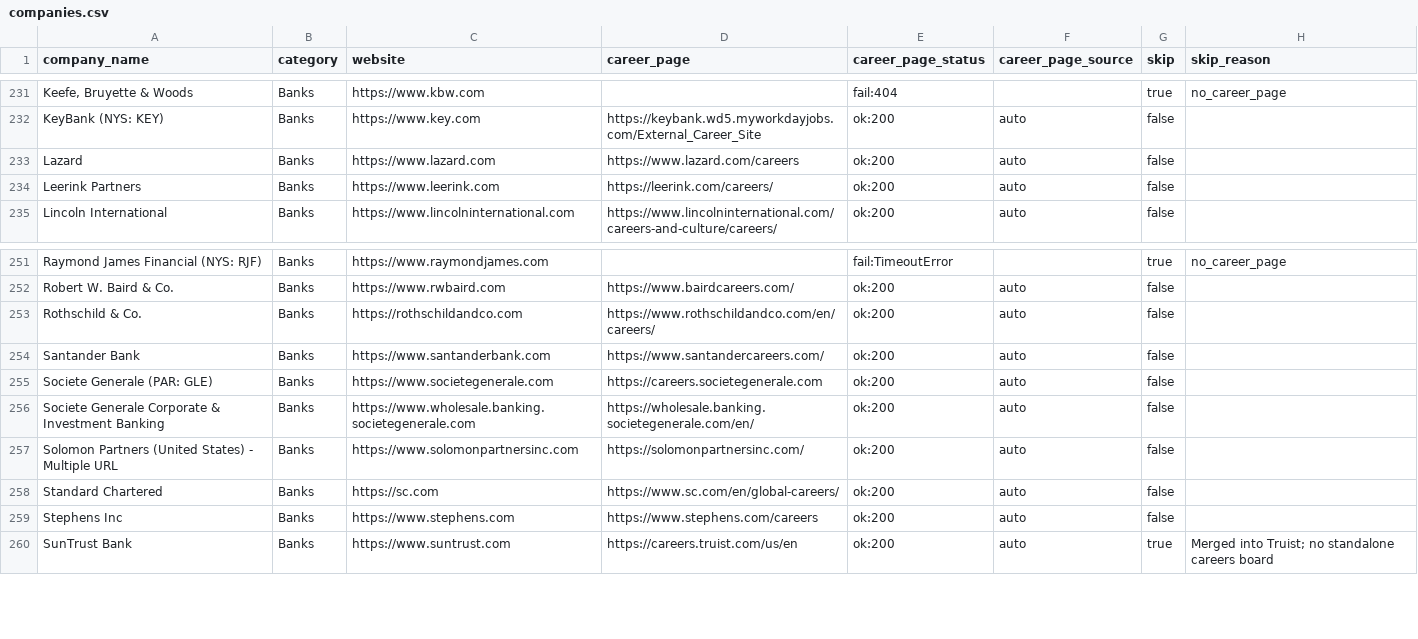
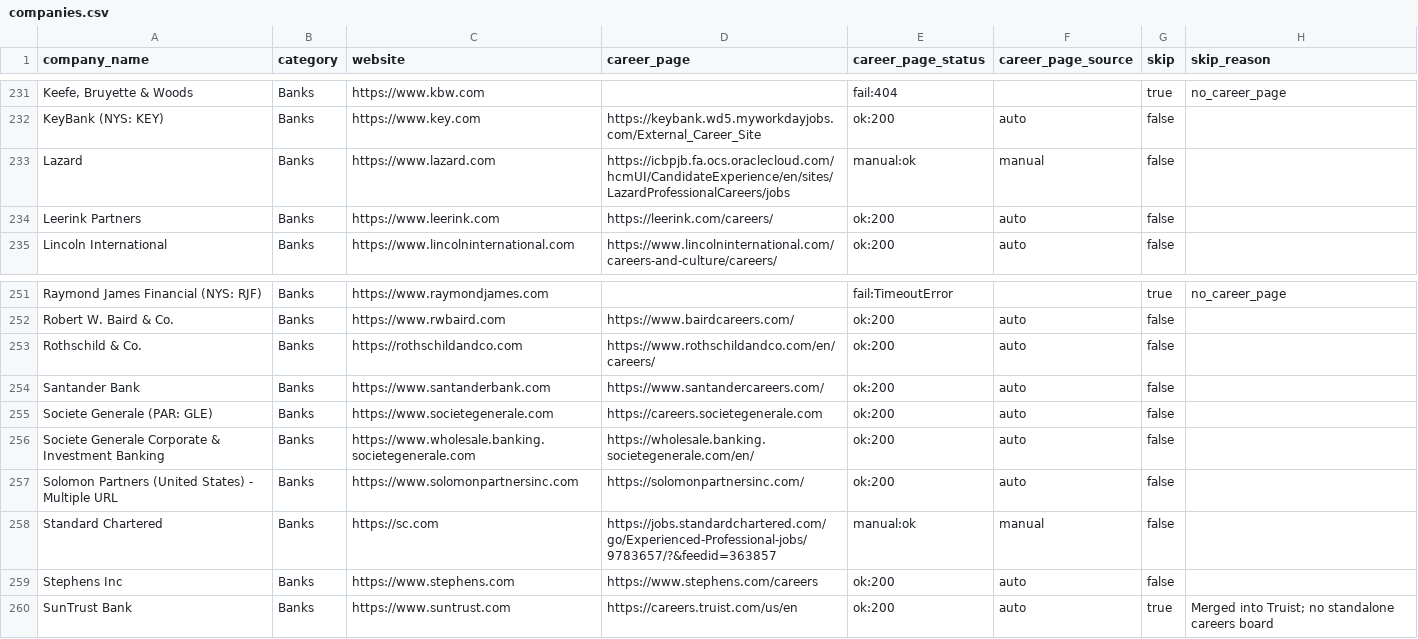
Before and after one commit to YashTomar16/RiviJobScrapper, a CSV file: data/companies.csv, drawn as a sheet; only a part is shown, gaps mark what is left out; the diff covers the shown part only; the diff names each change by its address in the sheet, - before the commit and + after, or states it on an @@ line.

```diff
--- a/data/companies.csv
+++ b/data/companies.csv
-D233 (career_page): https://www.lazard.com/careers
+D233 (career_page): https://icbpjb.fa.ocs.oraclecloud.com/hcmUI/CandidateExperience/en/sites/LazardProfessionalCareers/jobs
-E233 (career_page_status): ok:200
+E233 (career_page_status): manual:ok
-F233 (career_page_source): auto
+F233 (career_page_source): manual
-D258 (career_page): https://www.sc.com/en/global-careers/
+D258 (career_page): https://jobs.standardchartered.com/go/Experienced-Professional-jobs/9783657/?&feedid=363857
-E258 (career_page_status): ok:200
+E258 (career_page_status): manual:ok
-F258 (career_page_source): auto
+F258 (career_page_source): manual
```
Also changed, not shown: 54 edited cells elsewhere in this file, 6 other files.
